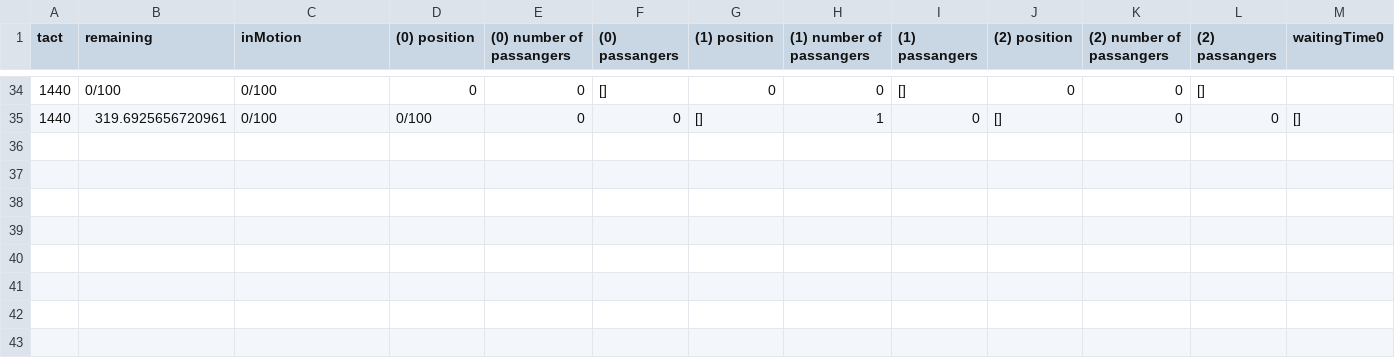
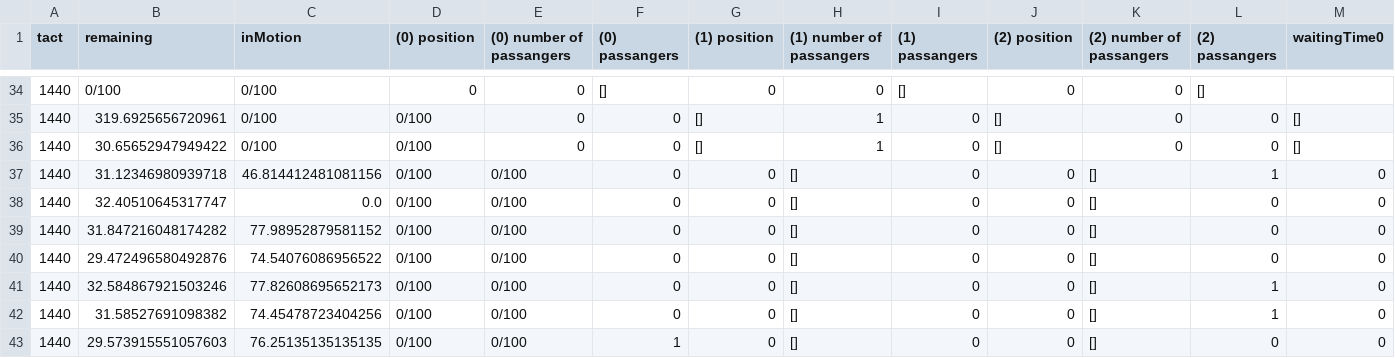
Before and after one commit to Tohrwarneth/Simulation-and-Reinforcement-Learning, a CSV file: src/logs/eod.csv, drawn as a sheet; only a part is shown, gaps mark what is left out; rows hold the shown columns only; the diff names each change by its address in the sheet, - before the commit and + after, or states it on an @@ line.

```diff
--- a/src/logs/eod.csv
+++ b/src/logs/eod.csv
+row 36: 1440 | 30.65652947949422 | 0/100 | 0/100 | 0 | 0 | [] | 1 | 0 | [] | 0 | 0 | []
+row 37: 1440 | 31.12346980939718 | 46.814412481081156 | 0/100 | 0/100 | 0 | 0 | [] | 0 | 0 | [] | 1 | 0
+row 38: 1440 | 32.40510645317747 | 0.0 | 0/100 | 0/100 | 0 | 0 | [] | 0 | 0 | [] | 0 | 0
+row 39: 1440 | 31.847216048174282 | 77.98952879581152 | 0/100 | 0/100 | 0 | 0 | [] | 0 | 0 | [] | 0 | 0
+row 40: 1440 | 29.472496580492876 | 74.54076086956522 | 0/100 | 0/100 | 0 | 0 | [] | 0 | 0 | [] | 0 | 0
+row 41: 1440 | 32.584867921503246 | 77.82608695652173 | 0/100 | 0/100 | 0 | 0 | [] | 0 | 0 | [] | 1 | 0
+row 42: 1440 | 31.58527691098382 | 74.45478723404256 | 0/100 | 0/100 | 0 | 0 | [] | 0 | 0 | [] | 1 | 0
+row 43: 1440 | 29.573915551057603 | 76.25135135135135 | 0/100 | 0/100 | 1 | 0 | [] | 0 | 0 | [] | 0 | 0
```
Also changed, not shown: 2 other files.
